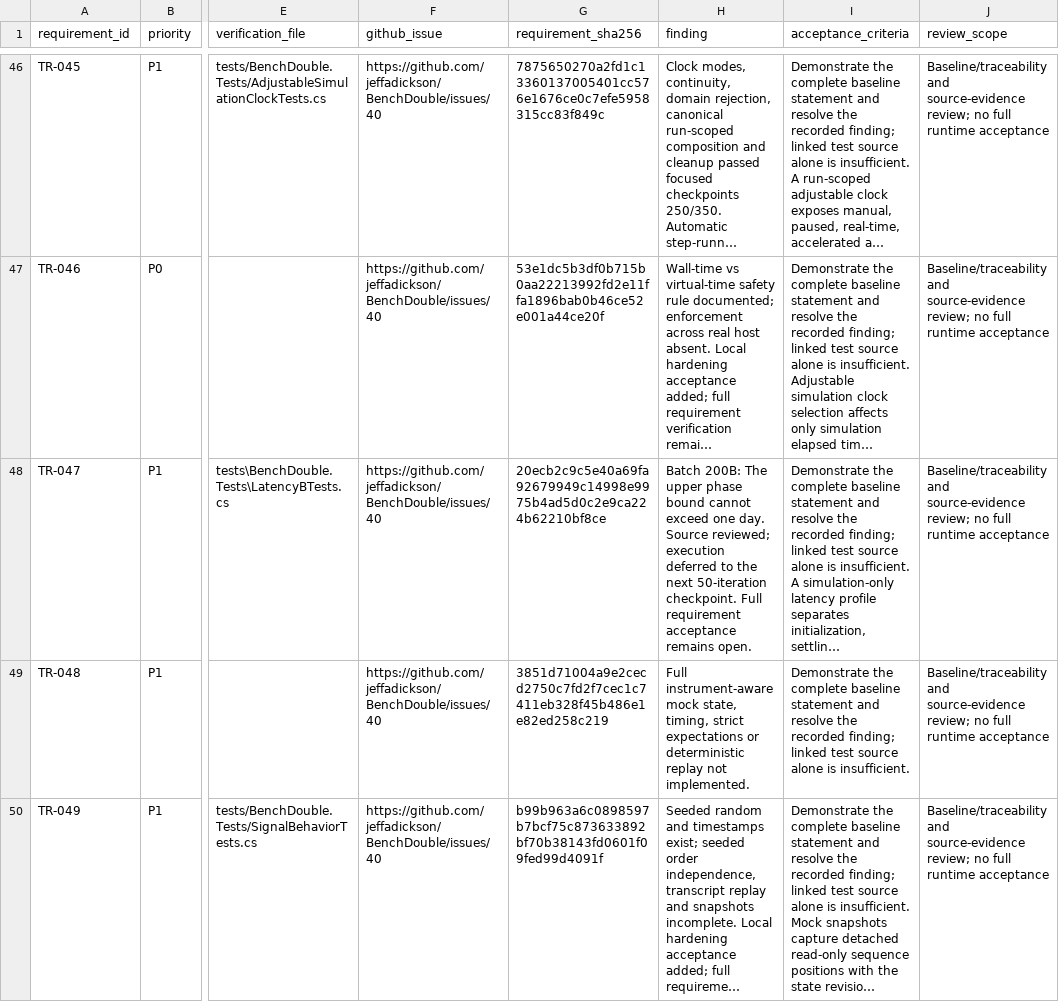
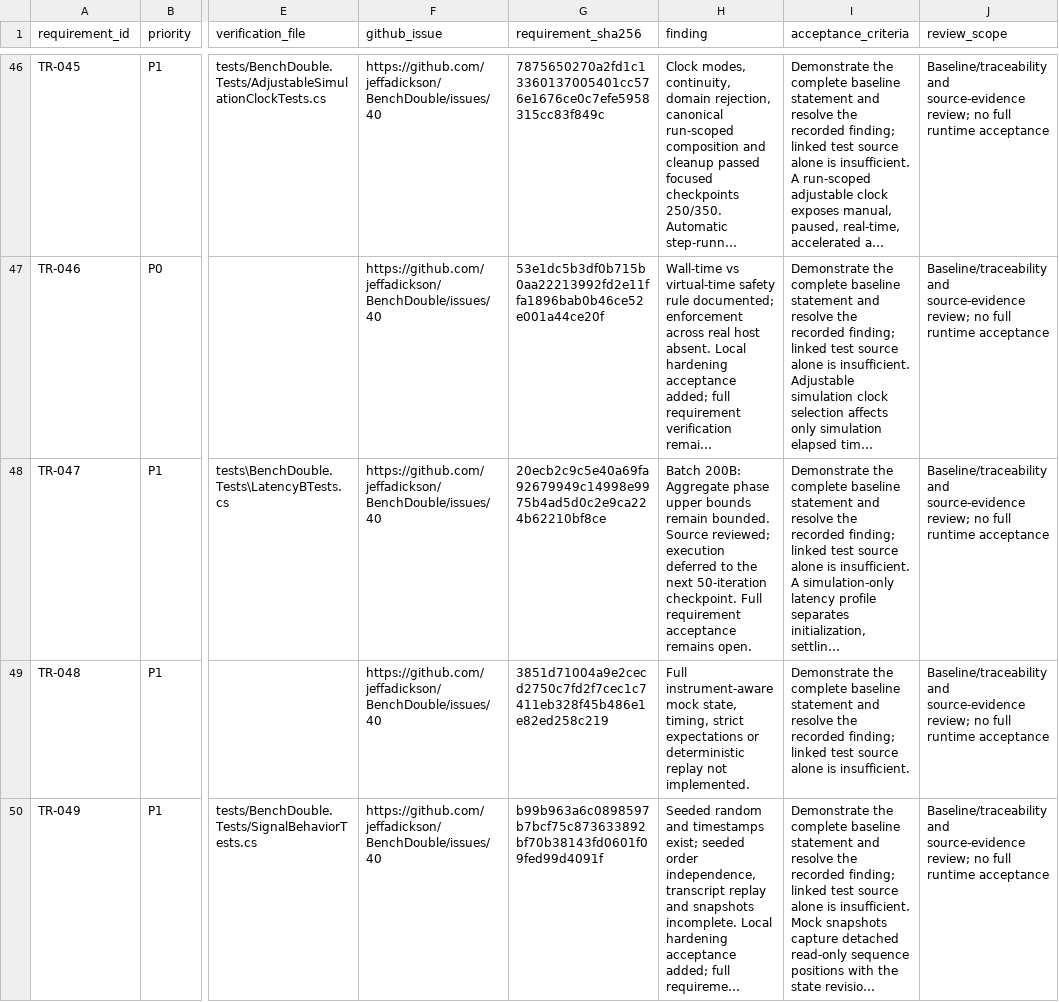
Before and after one commit to jeffadickson/BenchForge, a CSV file: requirements/full-audit.csv, drawn as a sheet; only a part is shown, gaps mark what is left out; long unchanged cells end in …; the diff names each change by its address in the sheet, - before the commit and + after, or states it on an @@ line.

```diff
--- a/requirements/full-audit.csv
+++ b/requirements/full-audit.csv
-H48 (finding): Batch 200B: The upper phase bound cannot exceed one day. Source reviewed;…
+H48 (finding): Batch 200B: Aggregate phase upper bounds remain bounded. Source reviewed;…
```
Also changed, not shown: 3 other files.
